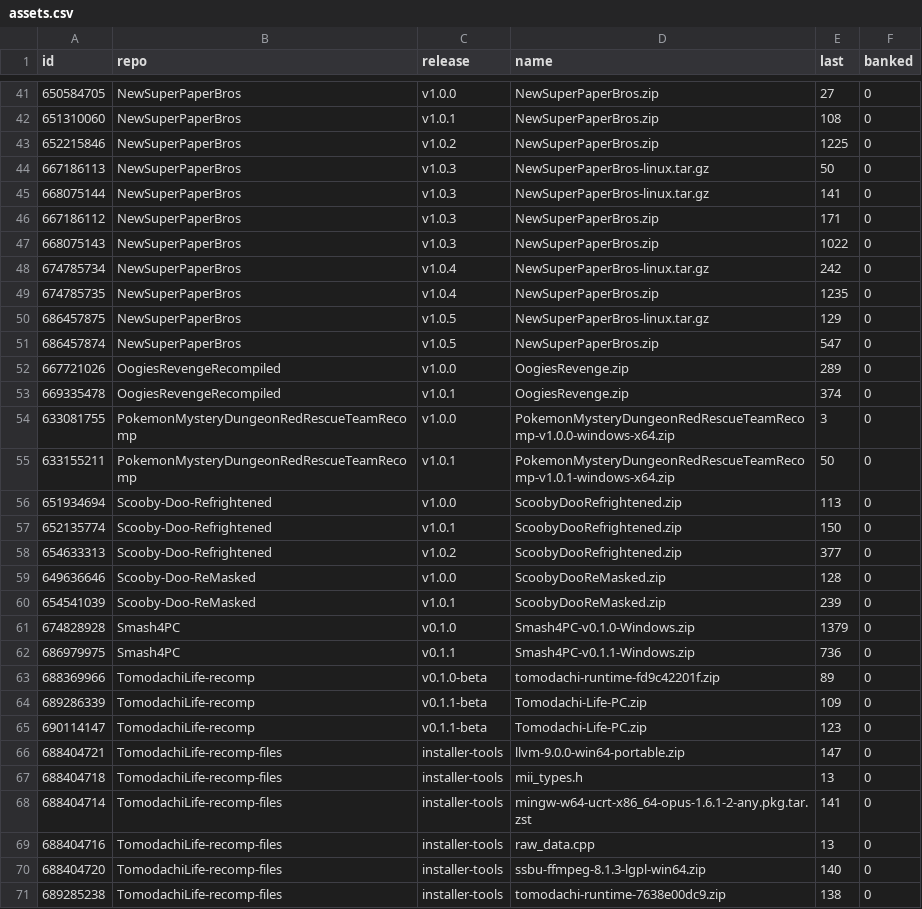
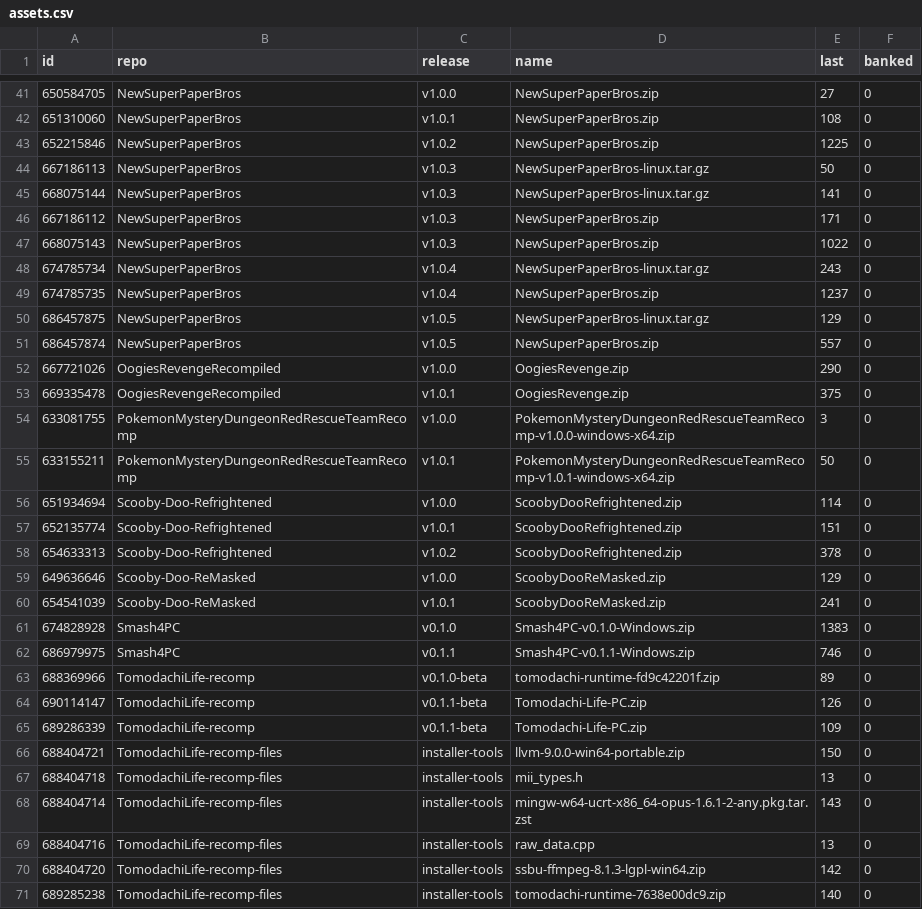
Before and after one commit to josiahg2502-glitch/github-download-tracker, a CSV file: assets.csv, drawn as a sheet; only a part is shown, gaps mark what is left out; the diff covers the shown part only.

```diff
--- a/assets.csv
+++ b/assets.csv
@@ -47,25 +47,25 @@
 "668075143","NewSuperPaperBros","v1.0.3","NewSuperPaperBros.zip","1022","0"
-"674785734","NewSuperPaperBros","v1.0.4","NewSuperPaperBros-linux.tar.gz","242","0"
-"674785735","NewSuperPaperBros","v1.0.4","NewSuperPaperBros.zip","1235","0"
+"674785734","NewSuperPaperBros","v1.0.4","NewSuperPaperBros-linux.tar.gz","243","0"
+"674785735","NewSuperPaperBros","v1.0.4","NewSuperPaperBros.zip","1237","0"
 "686457875","NewSuperPaperBros","v1.0.5","NewSuperPaperBros-linux.tar.gz","129","0"
-"686457874","NewSuperPaperBros","v1.0.5","NewSuperPaperBros.zip","547","0"
-"667721026","OogiesRevengeRecompiled","v1.0.0","OogiesRevenge.zip","289","0"
-"669335478","OogiesRevengeRecompiled","v1.0.1","OogiesRevenge.zip","374","0"
+"686457874","NewSuperPaperBros","v1.0.5","NewSuperPaperBros.zip","557","0"
+"667721026","OogiesRevengeRecompiled","v1.0.0","OogiesRevenge.zip","290","0"
+"669335478","OogiesRevengeRecompiled","v1.0.1","OogiesRevenge.zip","375","0"
 "633081755","PokemonMysteryDungeonRedRescueTeamRecomp","v1.0.0","PokemonMysteryDungeonRedRescueTeamRecomp-v1.0.0-windows-x64.zip","3","0"
 "633155211","PokemonMysteryDungeonRedRescueTeamRecomp","v1.0.1","PokemonMysteryDungeonRedRescueTeamRecomp-v1.0.1-windows-x64.zip","50","0"
-"651934694","Scooby-Doo-Refrightened","v1.0.0","ScoobyDooRefrightened.zip","113","0"
-"652135774","Scooby-Doo-Refrightened","v1.0.1","ScoobyDooRefrightened.zip","150","0"
-"654633313","Scooby-Doo-Refrightened","v1.0.2","ScoobyDooRefrightened.zip","377","0"
-"649636646","Scooby-Doo-ReMasked","v1.0.0","ScoobyDooReMasked.zip","128","0"
-"654541039","Scooby-Doo-ReMasked","v1.0.1","ScoobyDooReMasked.zip","239","0"
-"674828928","Smash4PC","v0.1.0","Smash4PC-v0.1.0-Windows.zip","1379","0"
-"686979975","Smash4PC","v0.1.1","Smash4PC-v0.1.1-Windows.zip","736","0"
+"651934694","Scooby-Doo-Refrightened","v1.0.0","ScoobyDooRefrightened.zip","114","0"
+"652135774","Scooby-Doo-Refrightened","v1.0.1","ScoobyDooRefrightened.zip","151","0"
+"654633313","Scooby-Doo-Refrightened","v1.0.2","ScoobyDooRefrightened.zip","378","0"
+"649636646","Scooby-Doo-ReMasked","v1.0.0","ScoobyDooReMasked.zip","129","0"
+"654541039","Scooby-Doo-ReMasked","v1.0.1","ScoobyDooReMasked.zip","241","0"
+"674828928","Smash4PC","v0.1.0","Smash4PC-v0.1.0-Windows.zip","1383","0"
+"686979975","Smash4PC","v0.1.1","Smash4PC-v0.1.1-Windows.zip","746","0"
 "688369966","TomodachiLife-recomp","v0.1.0-beta","tomodachi-runtime-fd9c42201f.zip","89","0"
+"690114147","TomodachiLife-recomp","v0.1.1-beta","Tomodachi-Life-PC.zip","126","0"
 "689286339","TomodachiLife-recomp","v0.1.1-beta","Tomodachi-Life-PC.zip","109","0"
-"690114147","TomodachiLife-recomp","v0.1.1-beta","Tomodachi-Life-PC.zip","123","0"
-"688404721","TomodachiLife-recomp-files","installer-tools","llvm-9.0.0-win64-portable.zip","147","0"
+"688404721","TomodachiLife-recomp-files","installer-tools","llvm-9.0.0-win64-portable.zip","150","0"
 "688404718","TomodachiLife-recomp-files","installer-tools","mii_types.h","13","0"
-"688404714","TomodachiLife-recomp-files","installer-tools","mingw-w64-ucrt-x86_64-opus-1.6.1-2-any.pkg.tar.zst","141","0"
+"688404714","TomodachiLife-recomp-files","installer-tools","mingw-w64-ucrt-x86_64-opus-1.6.1-2-any.pkg.tar.zst","143","0"
 "688404716","TomodachiLife-recomp-files","installer-tools","raw_data.cpp","13","0"
-"688404720","TomodachiLife-recomp-files","installer-tools","ssbu-ffmpeg-8.1.3-lgpl-win64.zip","140","0"
-"689285238","TomodachiLife-recomp-files","installer-tools","tomodachi-runtime-7638e00dc9.zip","138","0"
+"688404720","TomodachiLife-recomp-files","installer-tools","ssbu-ffmpeg-8.1.3-lgpl-win64.zip","142","0"
+"689285238","TomodachiLife-recomp-files","installer-tools","tomodachi-runtime-7638e00dc9.zip","140","0"
```
Also changed, not shown: 1 added row, 1 removed row and 8 edited cells elsewhere in this file, downloads.csv, 1 other file.
